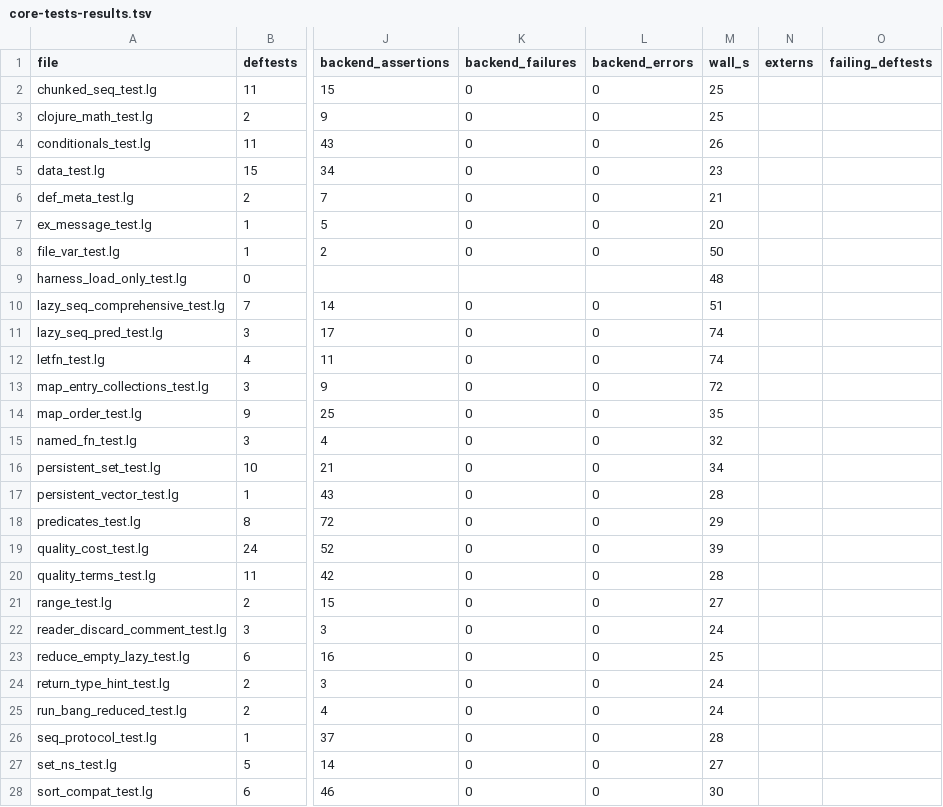
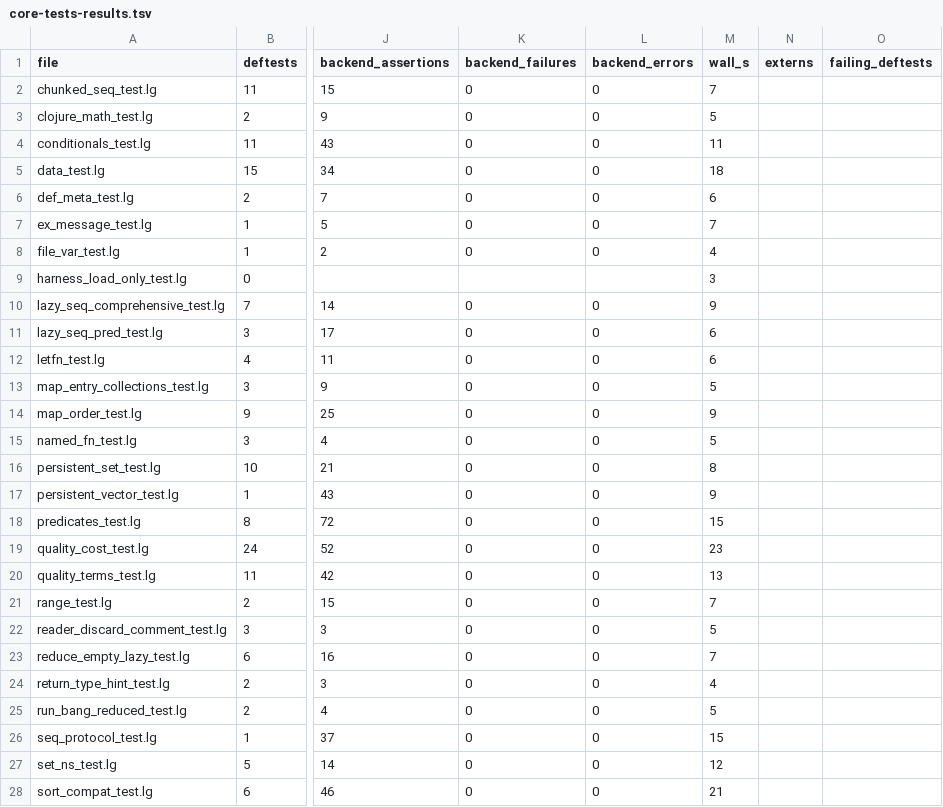
Before and after one commit to mparrett/let-go-wasmgc, a TSV file: corpus/core-tests-results.tsv, drawn as a sheet; only a part is shown, gaps mark what is left out; the diff covers the shown part only; the diff names each change by its address in the sheet, - before the commit and + after, or states it on an @@ line.

```diff
--- a/corpus/core-tests-results.tsv
+++ b/corpus/core-tests-results.tsv
-M2 (wall_s): 25
+M2 (wall_s): 7
-M3 (wall_s): 25
+M3 (wall_s): 5
-M4 (wall_s): 26
+M4 (wall_s): 11
-M5 (wall_s): 23
+M5 (wall_s): 18
-M6 (wall_s): 21
+M6 (wall_s): 6
-M7 (wall_s): 20
+M7 (wall_s): 7
-M8 (wall_s): 50
+M8 (wall_s): 4
-M9 (wall_s): 48
+M9 (wall_s): 3
-M10 (wall_s): 51
+M10 (wall_s): 9
-M11:M12 (wall_s): 74
+M11:M12 (wall_s): 6
-M13 (wall_s): 72
+M13 (wall_s): 5
-M14 (wall_s): 35
+M14 (wall_s): 9
-M15 (wall_s): 32
+M15 (wall_s): 5
-M16 (wall_s): 34
+M16 (wall_s): 8
-M17 (wall_s): 28
+M17 (wall_s): 9
-M18 (wall_s): 29
+M18 (wall_s): 15
-M19 (wall_s): 39
+M19 (wall_s): 23
-M20 (wall_s): 28
+M20 (wall_s): 13
-M21 (wall_s): 27
+M21 (wall_s): 7
-M22 (wall_s): 24
+M22 (wall_s): 5
-M23 (wall_s): 25
+M23 (wall_s): 7
-M24 (wall_s): 24
+M24 (wall_s): 4
-M25 (wall_s): 24
+M25 (wall_s): 5
-M26 (wall_s): 28
+M26 (wall_s): 15
-M27 (wall_s): 27
+M27 (wall_s): 12
-M28 (wall_s): 30
+M28 (wall_s): 21
```
Also changed, not shown: 17 edited cells elsewhere in this file, 21 other files.
